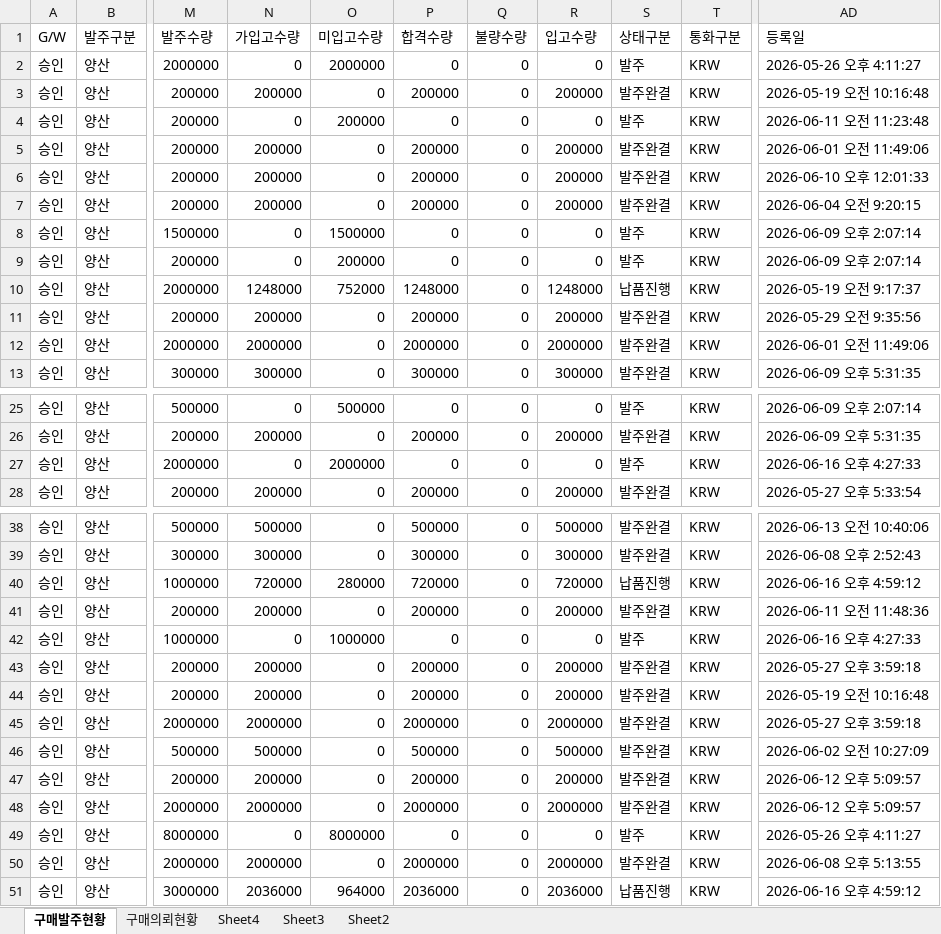
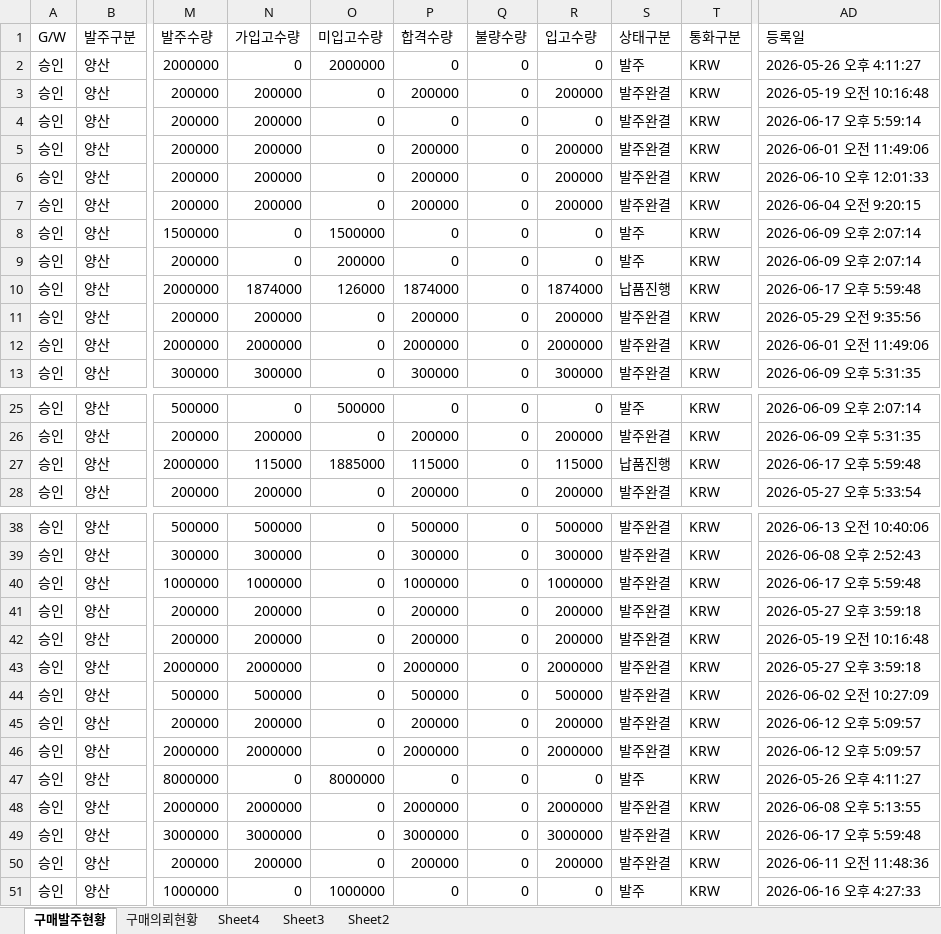
Before and after one commit to 113090ab-creator/INTEROJO, an Excel workbook: 리드지 발주현황.xlsx, sheet 구매발주현황, drawn as a sheet; only a part is shown, gaps mark what is left out; values as stored, in another font and other column widths than the file's, no borders; addresses are those after the commit; the diff covers the shown part only; the diff names each change by its address in the sheet, - before the commit and + after, or states it on an @@ line.

```diff
--- a/리드지 발주현황.xlsx (sheet 구매발주현황)
+++ b/리드지 발주현황.xlsx (sheet 구매발주현황)
-N4 (가입고수량): 0
+N4 (가입고수량): 200000
-O4 (미입고수량): 200000
+O4 (미입고수량): 0
-S4 (상태구분): 발주
+S4 (상태구분): 발주완결
-AD4 (등록일): 2026-06-11 오전 11:23:48
+AD4 (등록일): 2026-06-17 오후 5:59:14
-N10 (가입고수량): 1248000
+N10 (가입고수량): 1874000
-O10 (미입고수량): 752000
+O10 (미입고수량): 126000
-P10 (합격수량): 1248000
+P10 (합격수량): 1874000
-R10 (입고수량): 1248000
+R10 (입고수량): 1874000
-AD10 (등록일): 2026-05-19 오전 9:17:37
+AD10 (등록일): 2026-06-17 오후 5:59:48
-N27 (가입고수량): 0
+N27 (가입고수량): 115000
-O27 (미입고수량): 2000000
+O27 (미입고수량): 1885000
-P27 (합격수량): 0
+P27 (합격수량): 115000
-R27 (입고수량): 0
+R27 (입고수량): 115000
-S27 (상태구분): 발주
+S27 (상태구분): 납품진행
-AD27 (등록일): 2026-06-16 오후 4:27:33
+AD27 (등록일): 2026-06-17 오후 5:59:48
-N40 (가입고수량): 720000
+N40 (가입고수량): 1000000
-O40 (미입고수량): 280000
+O40 (미입고수량): 0
-P40 (합격수량): 720000
+P40 (합격수량): 1000000
-R40 (입고수량): 720000
+R40 (입고수량): 1000000
-S40 (상태구분): 납품진행
+S40 (상태구분): 발주완결
-AD40 (등록일): 2026-06-16 오후 4:59:12
+AD40 (등록일): 2026-06-17 오후 5:59:48
-N49 (가입고수량): 2036000
+N49 (가입고수량): 3000000
-O49 (미입고수량): 964000
+O49 (미입고수량): 0
-P49 (합격수량): 2036000
+P49 (합격수량): 3000000
-R49 (입고수량): 2036000
+R49 (입고수량): 3000000
-S49 (상태구분): 납품진행
+S49 (상태구분): 발주완결
-AD49 (등록일): 2026-06-16 오후 4:59:12
+AD49 (등록일): 2026-06-17 오후 5:59:48
@@ row 41 moved to row 50: 승인 @@
@@ row 42 moved to row 51: 승인 @@
```
Also changed, not shown: 4 edited cells elsewhere in this sheet, sheet 구매의뢰현황, 수요정보(전공정).xlsx, 2 other files.
